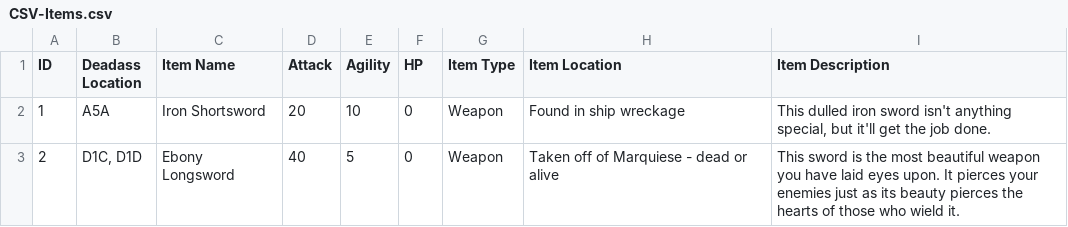
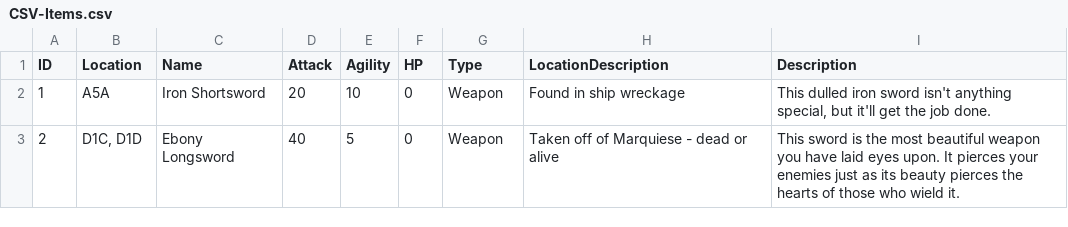
Before and after one commit to kevinkarnani/Decisions-Of-The-Damned, a CSV file: Labwork/Project/TBD TBG/CSV-Items.csv, drawn as a sheet; only a part is shown.

```diff
--- a/Labwork/Project/TBD TBG/CSV-Items.csv
+++ b/Labwork/Project/TBD TBG/CSV-Items.csv
@@ -1,2 +1,2 @@
-ID,Deadass Location,Item Name,Attack,Agility,HP,Item Type,Item Location,Item Description
+ID,Location,Name,Attack,Agility,HP,Type,LocationDescription,Description
 1,A5A,Iron Shortsword,20,10,0,Weapon,Found in ship wreckage,"This dulled iron sword isn't anything special, but it'll get the job done. "
```
Also changed, not shown: 3 other files.
